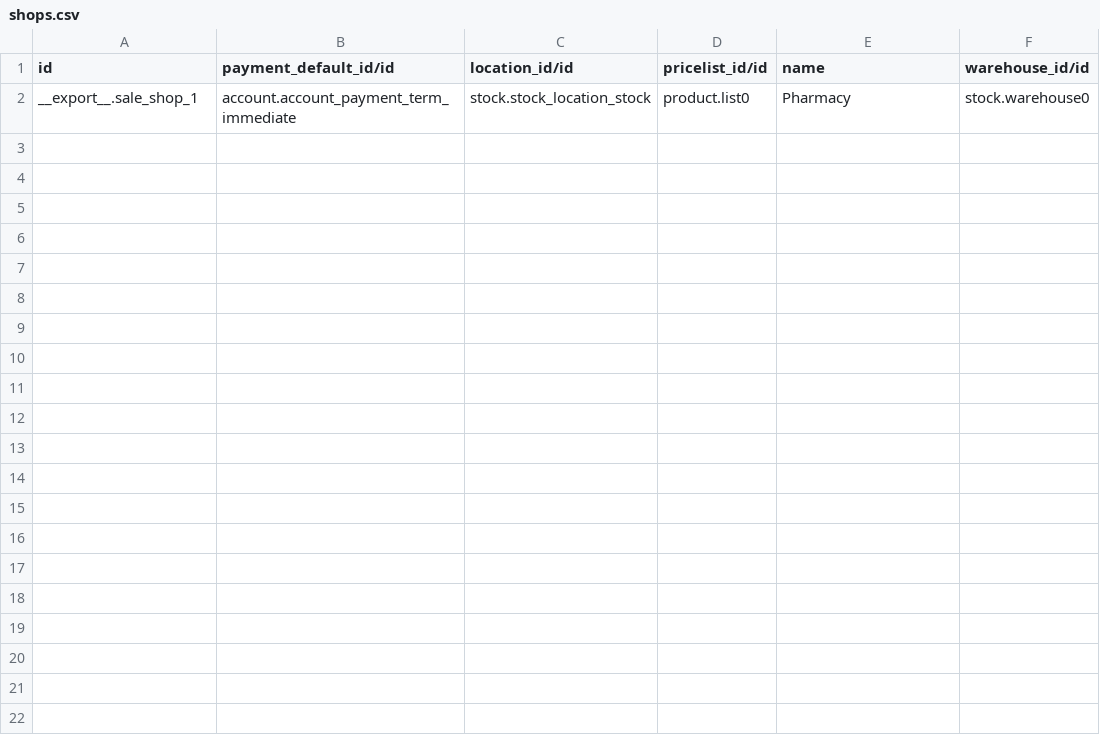
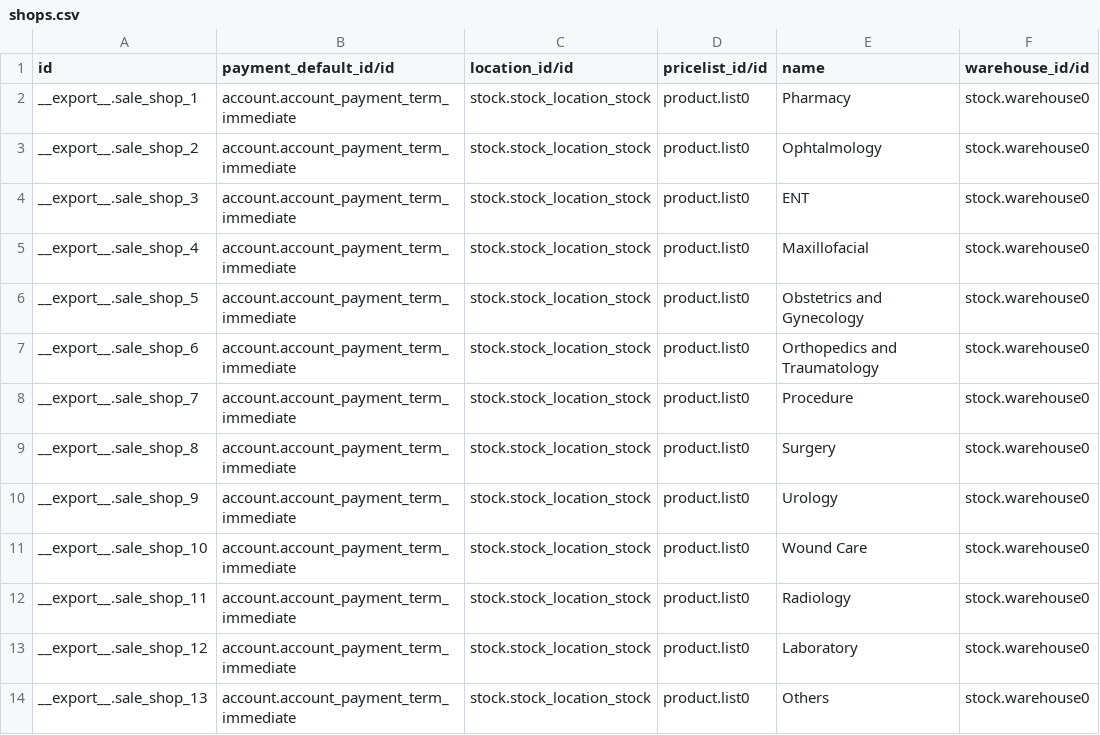
Before and after one commit to nuhuhmutebi/odoo-config-hsc, a CSV file: configuration/sale_shop/shops.csv, drawn as a sheet; the diff names each change by its address in the sheet, - before the commit and + after, or states it on an @@ line.

```diff
--- a/configuration/sale_shop/shops.csv
+++ b/configuration/sale_shop/shops.csv
+row 3: __export__.sale_shop_2 | account.account_payment_term_immediate | stock.stock_location_stock | product.list0 | Ophtalmology | stock.warehouse0
+row 4: __export__.sale_shop_3 | account.account_payment_term_immediate | stock.stock_location_stock | product.list0 | ENT | stock.warehouse0
+row 5: __export__.sale_shop_4 | account.account_payment_term_immediate | stock.stock_location_stock | product.list0 | Maxillofacial | stock.warehouse0
+row 6: __export__.sale_shop_5 | account.account_payment_term_immediate | stock.stock_location_stock | product.list0 | Obstetrics and Gynecology | stock.warehouse0
+row 7: __export__.sale_shop_6 | account.account_payment_term_immediate | stock.stock_location_stock | product.list0 | Orthopedics and Traumatology | stock.warehouse0
+row 8: __export__.sale_shop_7 | account.account_payment_term_immediate | stock.stock_location_stock | product.list0 | Procedure | stock.warehouse0
+row 9: __export__.sale_shop_8 | account.account_payment_term_immediate | stock.stock_location_stock | product.list0 | Surgery | stock.warehouse0
+row 10: __export__.sale_shop_9 | account.account_payment_term_immediate | stock.stock_location_stock | product.list0 | Urology | stock.warehouse0
+row 11: __export__.sale_shop_10 | account.account_payment_term_immediate | stock.stock_location_stock | product.list0 | Wound Care | stock.warehouse0
+row 12: __export__.sale_shop_11 | account.account_payment_term_immediate | stock.stock_location_stock | product.list0 | Radiology | stock.warehouse0
+row 13: __export__.sale_shop_12 | account.account_payment_term_immediate | stock.stock_location_stock | product.list0 | Laboratory | stock.warehouse0
+row 14: __export__.sale_shop_13 | account.account_payment_term_immediate | stock.stock_location_stock | product.list0 | Others | stock.warehouse0
```
Also changed, not shown: configuration/order_type/order_types.csv, configuration/product_category/product.category.csv, 19 other files.
